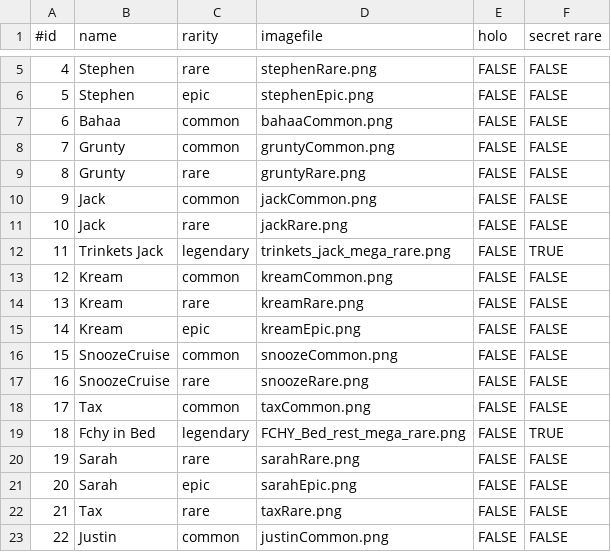
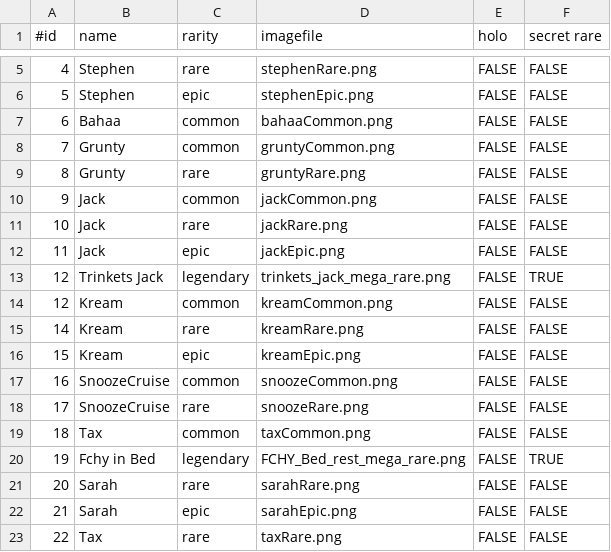
Before and after one commit to legosp7/WildcatCardBot, a CSV file: season1/cardlist.csv, drawn as a sheet; only a part is shown, gaps mark what is left out; the diff covers the shown part only.

Commit message:
cardlist collections + new cards
added a few commands

?cardlist (id/rarity)
?pcardlist (id)

```diff
--- a/season1/cardlist.csv
+++ b/season1/cardlist.csv
@@ -11,13 +11,13 @@
 10,Jack,rare,jackRare.png,FALSE,FALSE
-11,Trinkets Jack,legendary,trinkets_jack_mega_rare.png,FALSE,TRUE
+11,Jack,epic,jackEpic.png,FALSE,FALSE
+12,Trinkets Jack,legendary,trinkets_jack_mega_rare.png,FALSE,TRUE
 12,Kream,common,kreamCommon.png,FALSE,FALSE
-13,Kream,rare,kreamRare.png,FALSE,FALSE
-14,Kream,epic,kreamEpic.png,FALSE,FALSE
-15,SnoozeCruise,common,snoozeCommon.png,FALSE,FALSE
-16,SnoozeCruise,rare,snoozeRare.png,FALSE,FALSE
-17,Tax,common,taxCommon.png,FALSE,FALSE
-18,Fchy in Bed,legendary,FCHY_Bed_rest_mega_rare.png,FALSE,TRUE
-19,Sarah,rare,sarahRare.png,FALSE,FALSE
-20,Sarah,epic,sarahEpic.png,FALSE,FALSE
-21,Tax,rare,taxRare.png,FALSE,FALSE
-22,Justin,common,justinCommon.png,FALSE,FALSE
+14,Kream,rare,kreamRare.png,FALSE,FALSE
+15,Kream,epic,kreamEpic.png,FALSE,FALSE
+16,SnoozeCruise,common,snoozeCommon.png,FALSE,FALSE
+17,SnoozeCruise,rare,snoozeRare.png,FALSE,FALSE
+18,Tax,common,taxCommon.png,FALSE,FALSE
+19,Fchy in Bed,legendary,FCHY_Bed_rest_mega_rare.png,FALSE,TRUE
+20,Sarah,rare,sarahRare.png,FALSE,FALSE
+21,Sarah,epic,sarahEpic.png,FALSE,FALSE
+22,Tax,rare,taxRare.png,FALSE,FALSE
```
Also changed, not shown: 8 added rows and 8 edited cells elsewhere in this file, 11 other files.
